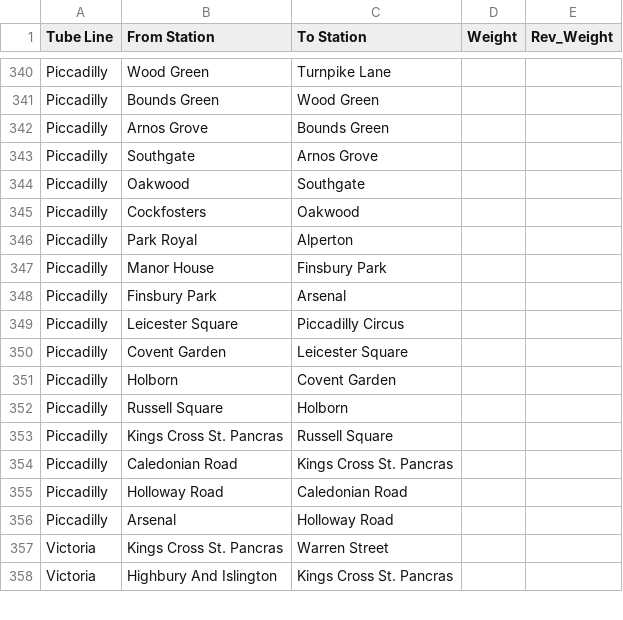
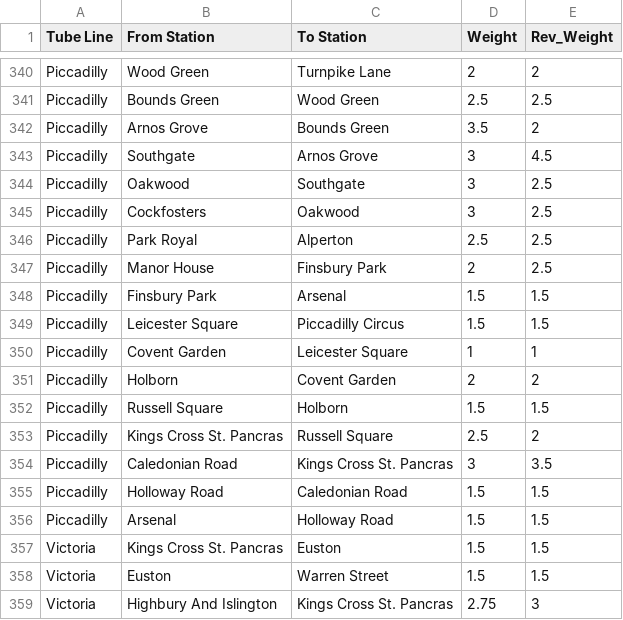
Before and after one commit to thrburnell/c3gp, a CSV file: algorithm/src/data/tube_lines.csv, drawn as a sheet; only a part is shown, gaps mark what is left out; addresses are those after the commit; the diff covers the shown part only; the diff names each change by its address in the sheet, - before the commit and + after, or states it on an @@ line.

```diff
--- a/algorithm/src/data/tube_lines.csv
+++ b/algorithm/src/data/tube_lines.csv
-D340 (Weight): (empty)
+D340 (Weight): 2
-E340 (Rev_Weight): (empty)
+E340 (Rev_Weight): 2
-D341 (Weight): (empty)
+D341 (Weight): 2.5
-E341 (Rev_Weight): (empty)
+E341 (Rev_Weight): 2.5
-D342 (Weight): (empty)
+D342 (Weight): 3.5
-E342 (Rev_Weight): (empty)
+E342 (Rev_Weight): 2
-D343:D345 (Weight): (empty)
+D343:D345 (Weight): 3
-E343 (Rev_Weight): (empty)
+E343 (Rev_Weight): 4.5
-E344:E347 (Rev_Weight): (empty)
+E344:E347 (Rev_Weight): 2.5
-D346 (Weight): (empty)
+D346 (Weight): 2.5
-D347 (Weight): (empty)
+D347 (Weight): 2
-D348:D349 (Weight): (empty)
+D348:D349 (Weight): 1.5
-E348:E349 (Rev_Weight): (empty)
+E348:E349 (Rev_Weight): 1.5
-D350 (Weight): (empty)
+D350 (Weight): 1
-E350 (Rev_Weight): (empty)
+E350 (Rev_Weight): 1
-D351 (Weight): (empty)
+D351 (Weight): 2
-E351 (Rev_Weight): (empty)
+E351 (Rev_Weight): 2
-D352 (Weight): (empty)
+D352 (Weight): 1.5
-E352 (Rev_Weight): (empty)
+E352 (Rev_Weight): 1.5
-D353 (Weight): (empty)
+D353 (Weight): 2.5
-E353 (Rev_Weight): (empty)
+E353 (Rev_Weight): 2
-D354 (Weight): (empty)
+D354 (Weight): 3
-E354 (Rev_Weight): (empty)
+E354 (Rev_Weight): 3.5
-D355:D356 (Weight): (empty)
+D355:D356 (Weight): 1.5
-E355:E356 (Rev_Weight): (empty)
+E355:E356 (Rev_Weight): 1.5
+row 357: Victoria | Kings Cross St. Pancras | Euston | 1.5 | 1.5
-B358 (From Station): Kings Cross St. Pancras
+B358 (From Station): Euston
-D358 (Weight): (empty)
+D358 (Weight): 1.5
-E358 (Rev_Weight): (empty)
+E358 (Rev_Weight): 1.5
-D359 (Weight): (empty)
+D359 (Weight): 2.75
-E359 (Rev_Weight): (empty)
+E359 (Rev_Weight): 3
```
Also changed, not shown: 97 edited cells elsewhere in this file.
